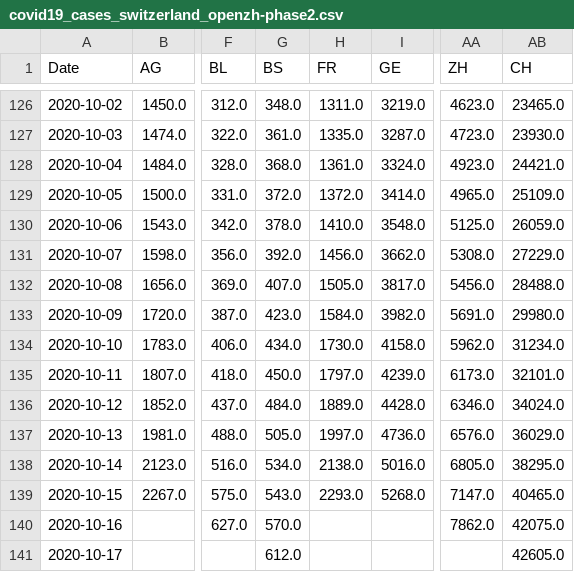
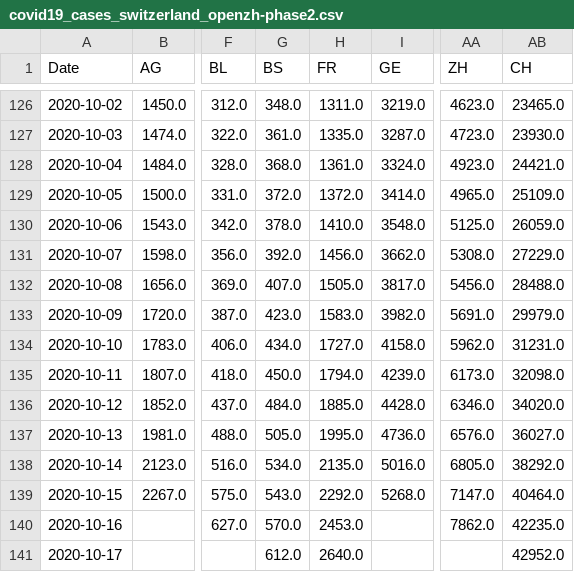
Before and after one commit to imsodin/covid19-cases-switzerland, a CSV file: covid19_cases_switzerland_openzh-phase2.csv, drawn as a sheet; only a part is shown, gaps mark what is left out; the diff names each change by its address in the sheet, - before the commit and + after, or states it on an @@ line.

```diff
--- a/covid19_cases_switzerland_openzh-phase2.csv
+++ b/covid19_cases_switzerland_openzh-phase2.csv
-H133 (FR): 1584.0
+H133 (FR): 1583.0
-AB133 (CH): 29980.0
+AB133 (CH): 29979.0
-H134 (FR): 1730.0
+H134 (FR): 1727.0
-AB134 (CH): 31234.0
+AB134 (CH): 31231.0
-H135 (FR): 1797.0
+H135 (FR): 1794.0
-AB135 (CH): 32101.0
+AB135 (CH): 32098.0
-H136 (FR): 1889.0
+H136 (FR): 1885.0
-AB136 (CH): 34024.0
+AB136 (CH): 34020.0
-H137 (FR): 1997.0
+H137 (FR): 1995.0
-AB137 (CH): 36029.0
+AB137 (CH): 36027.0
-H138 (FR): 2138.0
+H138 (FR): 2135.0
-AB138 (CH): 38295.0
+AB138 (CH): 38292.0
-H139 (FR): 2293.0
+H139 (FR): 2292.0
-AB139 (CH): 40465.0
+AB139 (CH): 40464.0
-H140 (FR): (empty)
+H140 (FR): 2453.0
-AB140 (CH): 42075.0
+AB140 (CH): 42235.0
-H141 (FR): (empty)
+H141 (FR): 2640.0
-AB141 (CH): 42605.0
+AB141 (CH): 42952.0
```
Also changed, not shown: covid19_cases_switzerland_openzh.csv, covid19_fatalities_switzerland_openzh-phase2.csv, 23 other files.
